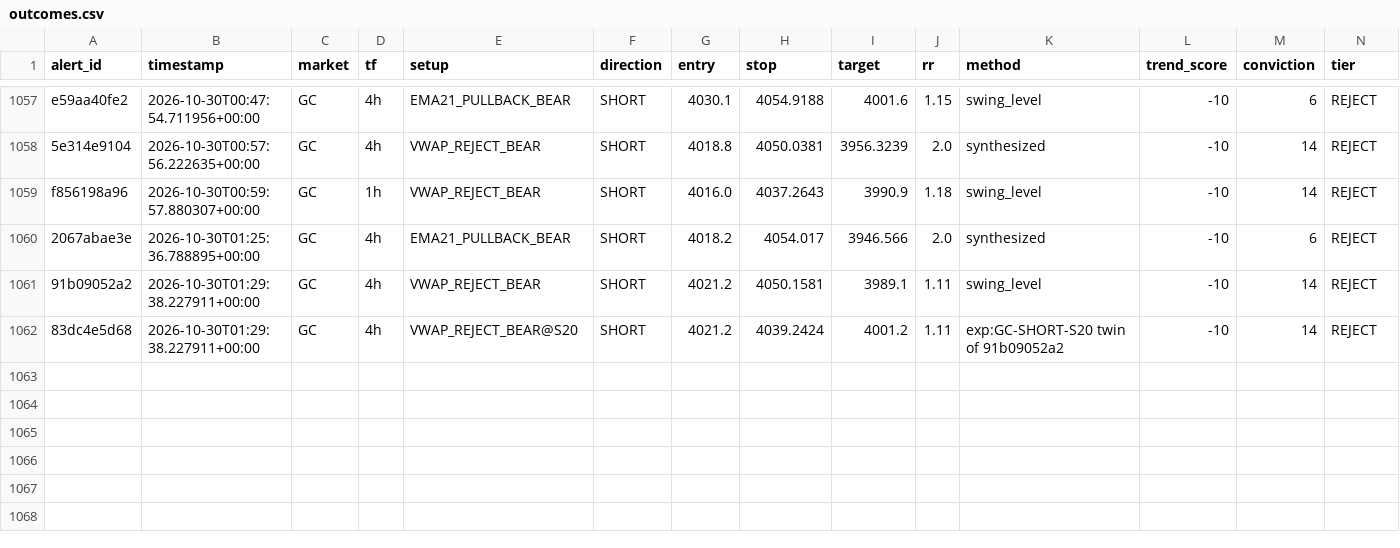
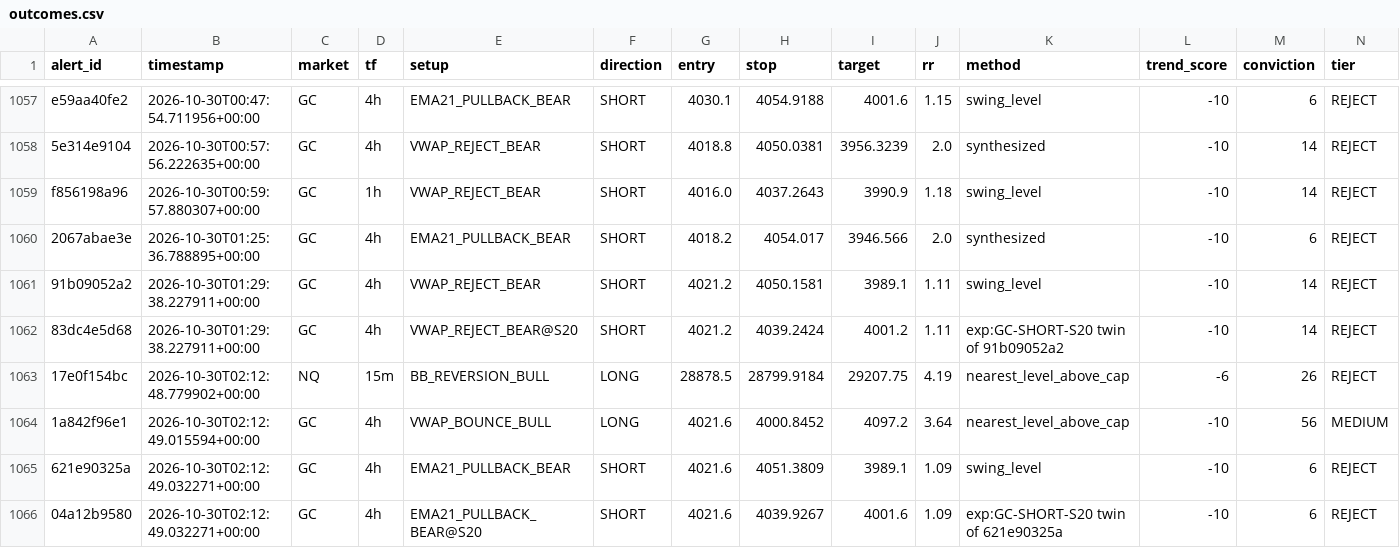
Before and after one commit to kdubsk1/bot, a CSV file: outcomes.csv, drawn as a sheet; only a part is shown, gaps mark what is left out; rows hold the shown columns only; the diff names each change by its address in the sheet, - before the commit and + after, or states it on an @@ line.

Commit message:
Ledger: 2026-10-30 02:21 UTC

```diff
--- a/outcomes.csv
+++ b/outcomes.csv
+row 1063: 17e0f154bc | 2026-10-30T02:12:48.779902+00:00 | NQ | 15m | BB_REVERSION_BULL | LONG | 28878.5 | 28799.9184 | 29207.75 | 4.19 | nearest_level_above_cap | -6 | 26 | REJECT
+row 1064: 1a842f96e1 | 2026-10-30T02:12:49.015594+00:00 | GC | 4h | VWAP_BOUNCE_BULL | LONG | 4021.6 | 4000.8452 | 4097.2 | 3.64 | nearest_level_above_cap | -10 | 56 | MEDIUM
+row 1065: 621e90325a | 2026-10-30T02:12:49.032271+00:00 | GC | 4h | EMA21_PULLBACK_BEAR | SHORT | 4021.6 | 4051.3809 | 3989.1 | 1.09 | swing_level | -10 | 6 | REJECT
+row 1066: 04a12b9580 | 2026-10-30T02:12:49.032271+00:00 | GC | 4h | EMA21_PULLBACK_BEAR@S20 | SHORT | 4021.6 | 4039.9267 | 4001.6 | 1.09 | exp:GC-SHORT-S20 twin of 621e90325a | -10 | 6 | REJECT
```
